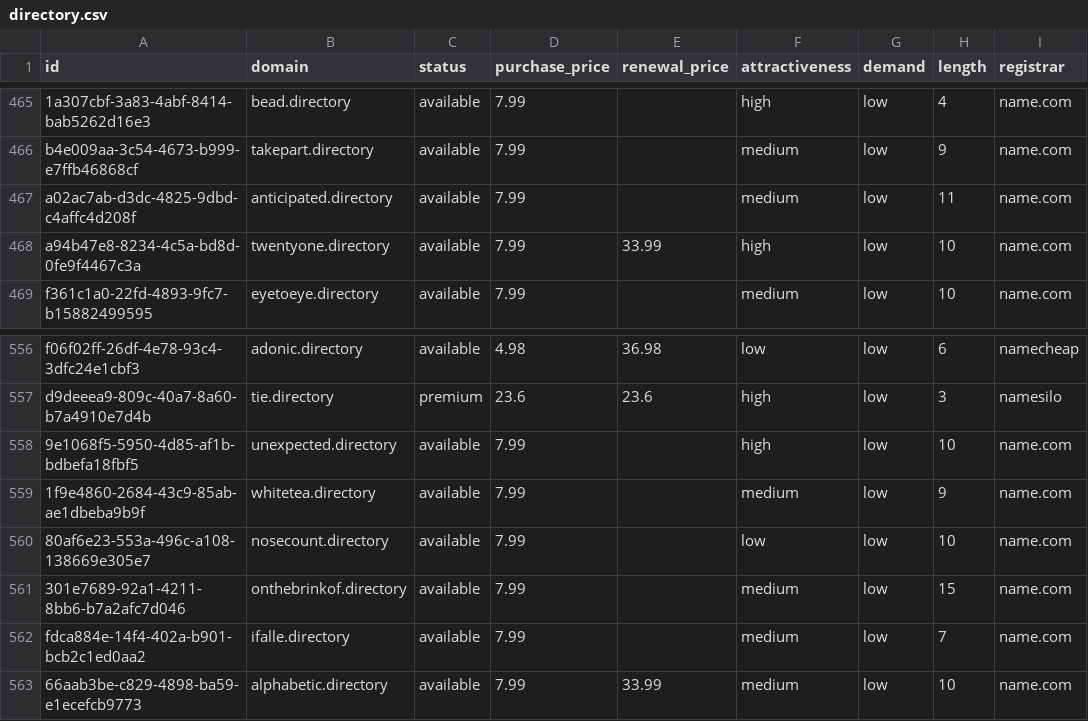
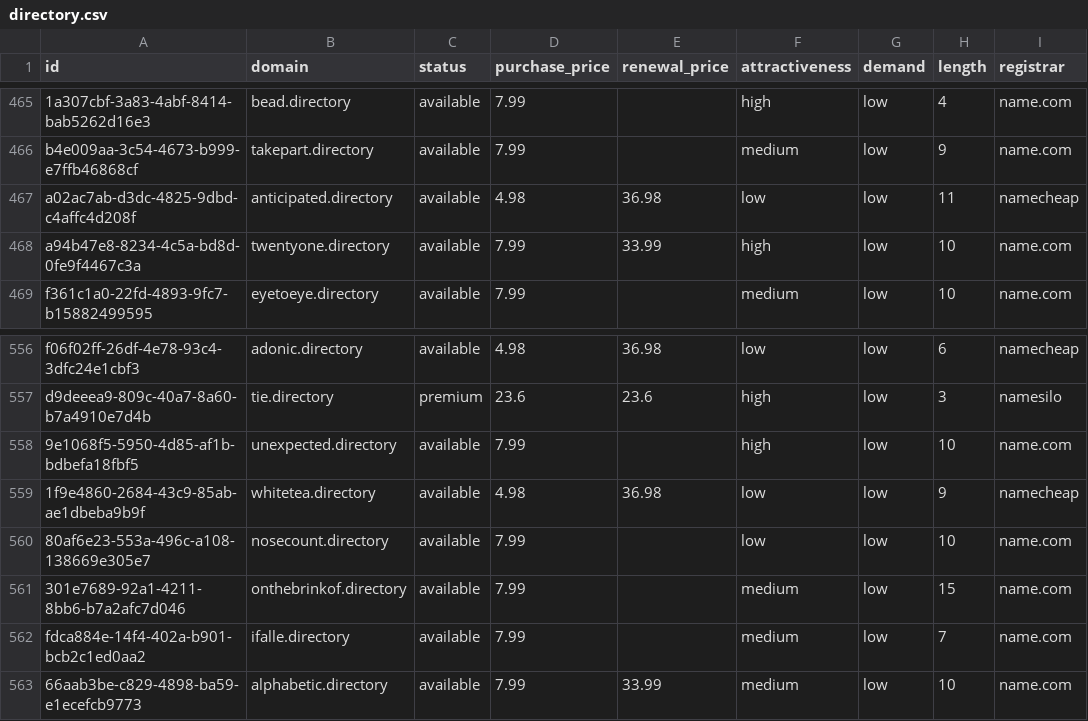
Before and after one commit to UniqueDomains/directory-oneword-domains, a CSV file: directory.csv, drawn as a sheet; only a part is shown, gaps mark what is left out; the diff names each change by its address in the sheet, - before the commit and + after, or states it on an @@ line.

Commit message:
Domains update

```diff
--- a/directory.csv
+++ b/directory.csv
-D467 (purchase_price): 7.99
+D467 (purchase_price): 4.98
-E467 (renewal_price): (empty)
+E467 (renewal_price): 36.98
-F467 (attractiveness): medium
+F467 (attractiveness): low
-I467 (registrar): name.com
+I467 (registrar): namecheap
-D559 (purchase_price): 7.99
+D559 (purchase_price): 4.98
-E559 (renewal_price): (empty)
+E559 (renewal_price): 36.98
-F559 (attractiveness): medium
+F559 (attractiveness): low
-I559 (registrar): name.com
+I559 (registrar): namecheap
```
Also changed, not shown: 4 other files.
